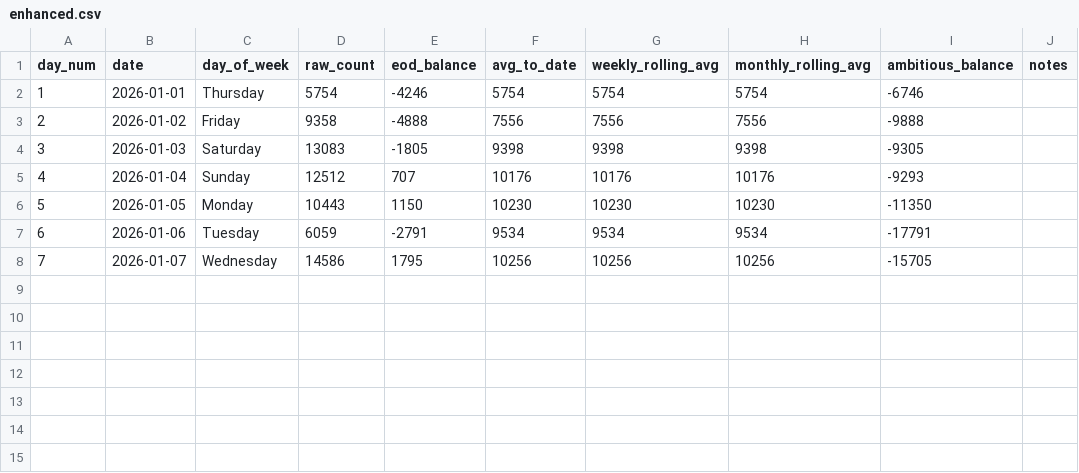
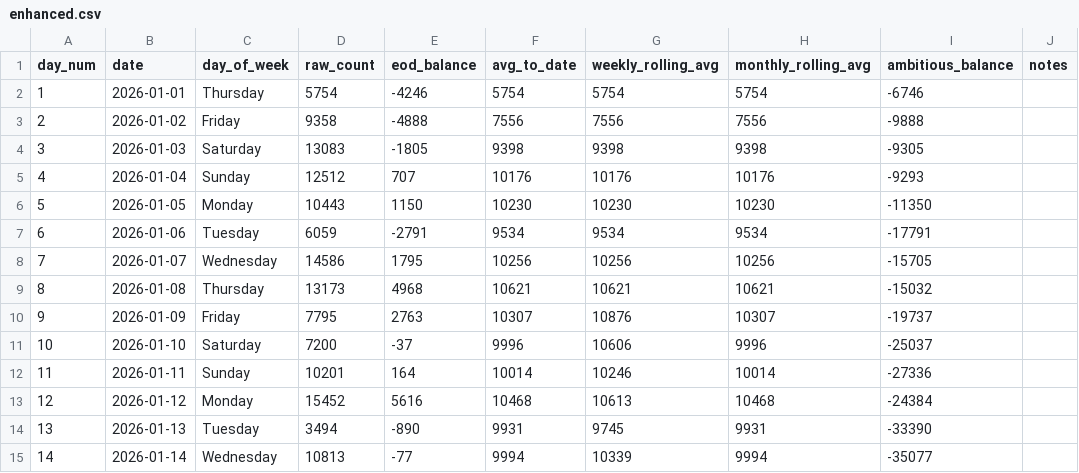
Before and after one commit to ADBond/steppinwolf, a CSV file: data/processed/enhanced.csv, drawn as a sheet.

Commit message:
up to data

```diff
--- a/data/processed/enhanced.csv
+++ b/data/processed/enhanced.csv
@@ -8 +8,8 @@ day_num,date,day_of_week,raw_count,eod_balance,avg_to_date,weekly_rolling_avg,mo
 7,2026-01-07,Wednesday,14586,1795,10256,10256,10256,-15705,
+8,2026-01-08,Thursday,13173,4968,10621,10621,10621,-15032,
+9,2026-01-09,Friday,7795,2763,10307,10876,10307,-19737,
+10,2026-01-10,Saturday,7200,-37,9996,10606,9996,-25037,
+11,2026-01-11,Sunday,10201,164,10014,10246,10014,-27336,
+12,2026-01-12,Monday,15452,5616,10468,10613,10468,-24384,
+13,2026-01-13,Tuesday,3494,-890,9931,9745,9931,-33390,
+14,2026-01-14,Wednesday,10813,-77,9994,10339,9994,-35077,
```
Also changed, not shown: 2 other files.
